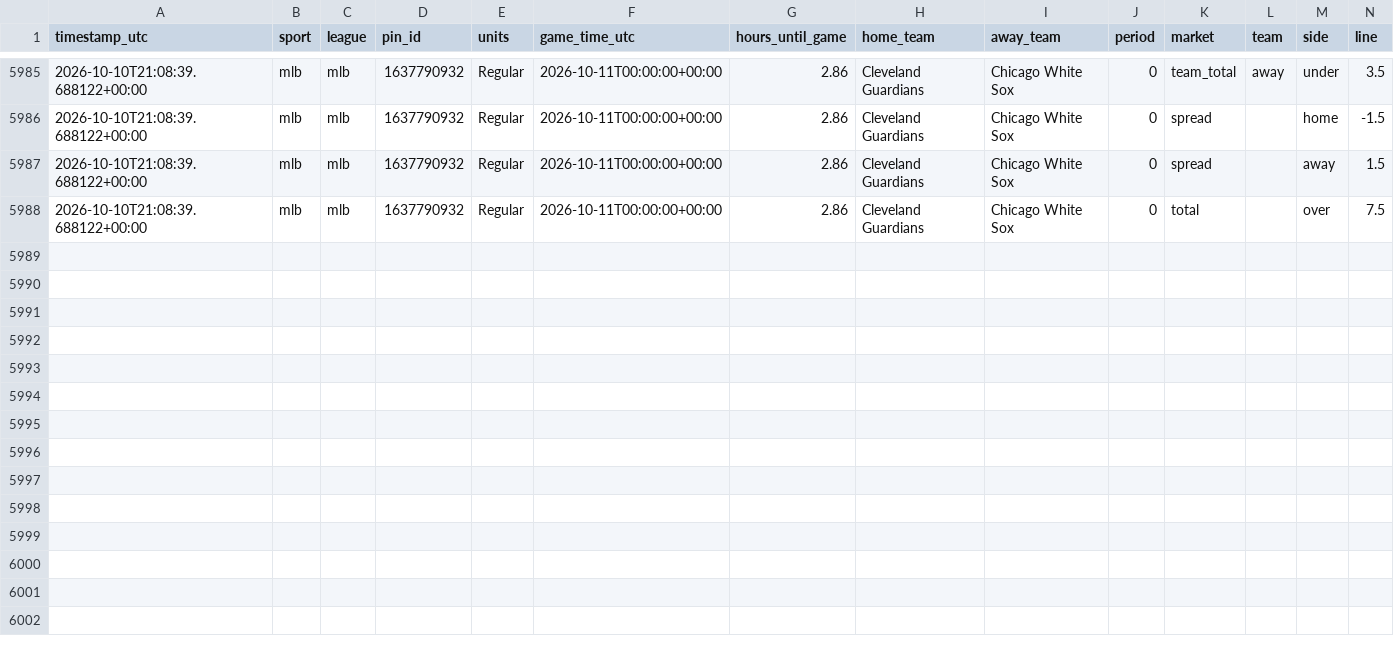
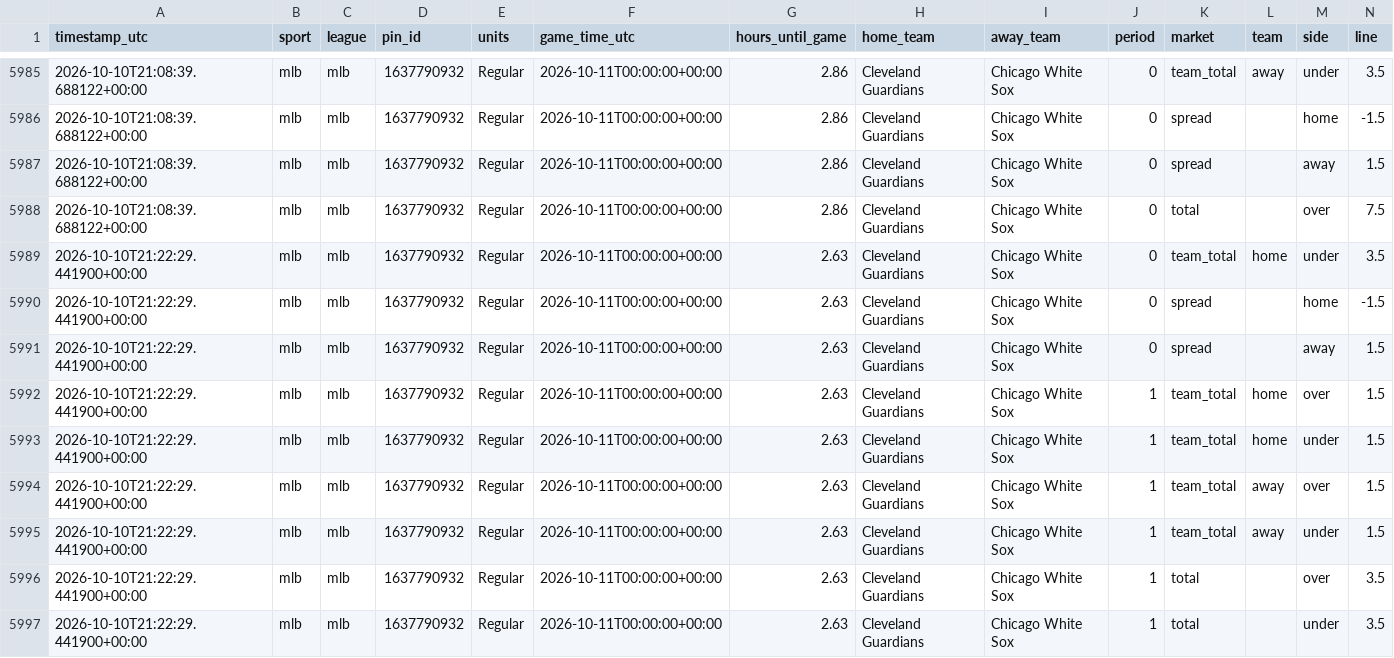
Before and after one commit to fallking123/money-flow-tracker, a CSV file: docs/data/mlb/pinnacle_2026-10.csv, drawn as a sheet; only a part is shown, gaps mark what is left out; rows hold the shown columns only; the diff names each change by its address in the sheet, - before the commit and + after, or states it on an @@ line.

```diff
--- a/docs/data/mlb/pinnacle_2026-10.csv
+++ b/docs/data/mlb/pinnacle_2026-10.csv
+row 5989: 2026-10-10T21:22:29.441900+00:00 | mlb | mlb | 1637790932 | Regular | 2026-10-11T00:00:00+00:00 | 2.63 | Cleveland Guardians | Chicago White Sox | 0 | team_total | home | under | 3.5
+row 5990: 2026-10-10T21:22:29.441900+00:00 | mlb | mlb | 1637790932 | Regular | 2026-10-11T00:00:00+00:00 | 2.63 | Cleveland Guardians | Chicago White Sox | 0 | spread |  | home | -1.5
+row 5991: 2026-10-10T21:22:29.441900+00:00 | mlb | mlb | 1637790932 | Regular | 2026-10-11T00:00:00+00:00 | 2.63 | Cleveland Guardians | Chicago White Sox | 0 | spread |  | away | 1.5
+row 5992: 2026-10-10T21:22:29.441900+00:00 | mlb | mlb | 1637790932 | Regular | 2026-10-11T00:00:00+00:00 | 2.63 | Cleveland Guardians | Chicago White Sox | 1 | team_total | home | over | 1.5
+row 5993: 2026-10-10T21:22:29.441900+00:00 | mlb | mlb | 1637790932 | Regular | 2026-10-11T00:00:00+00:00 | 2.63 | Cleveland Guardians | Chicago White Sox | 1 | team_total | home | under | 1.5
+row 5994: 2026-10-10T21:22:29.441900+00:00 | mlb | mlb | 1637790932 | Regular | 2026-10-11T00:00:00+00:00 | 2.63 | Cleveland Guardians | Chicago White Sox | 1 | team_total | away | over | 1.5
+row 5995: 2026-10-10T21:22:29.441900+00:00 | mlb | mlb | 1637790932 | Regular | 2026-10-11T00:00:00+00:00 | 2.63 | Cleveland Guardians | Chicago White Sox | 1 | team_total | away | under | 1.5
+row 5996: 2026-10-10T21:22:29.441900+00:00 | mlb | mlb | 1637790932 | Regular | 2026-10-11T00:00:00+00:00 | 2.63 | Cleveland Guardians | Chicago White Sox | 1 | total |  | over | 3.5
+row 5997: 2026-10-10T21:22:29.441900+00:00 | mlb | mlb | 1637790932 | Regular | 2026-10-11T00:00:00+00:00 | 2.63 | Cleveland Guardians | Chicago White Sox | 1 | total |  | under | 3.5
```
Also changed, not shown: docs/data/mlb/model_picks.csv, docs/data/nfl/model_picks.csv, 7 other files.
